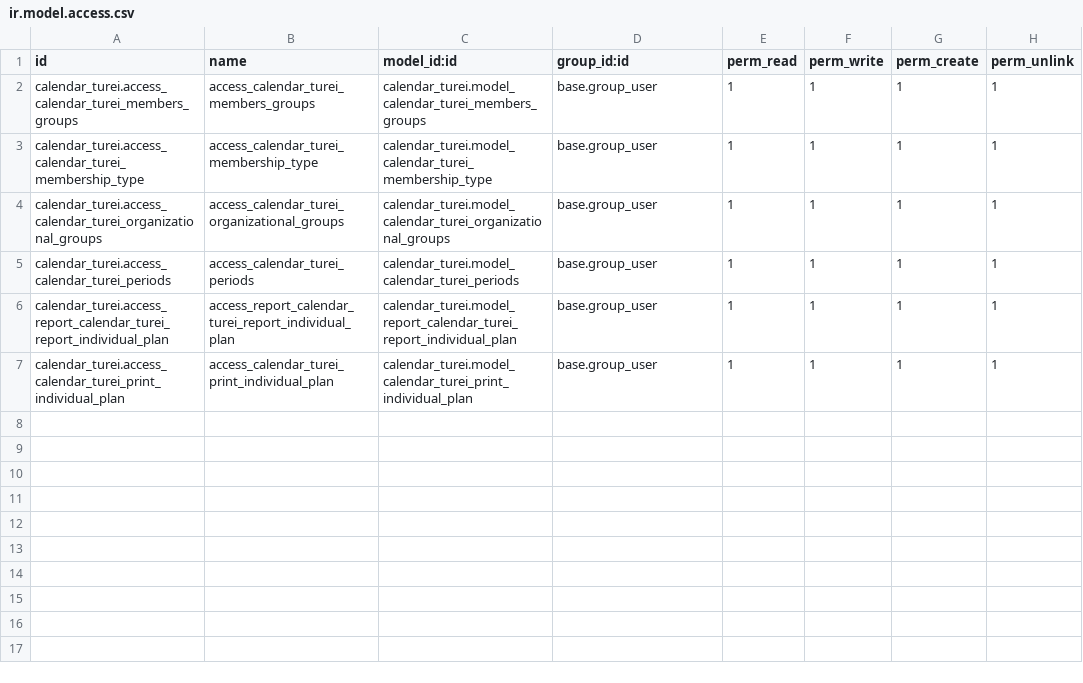
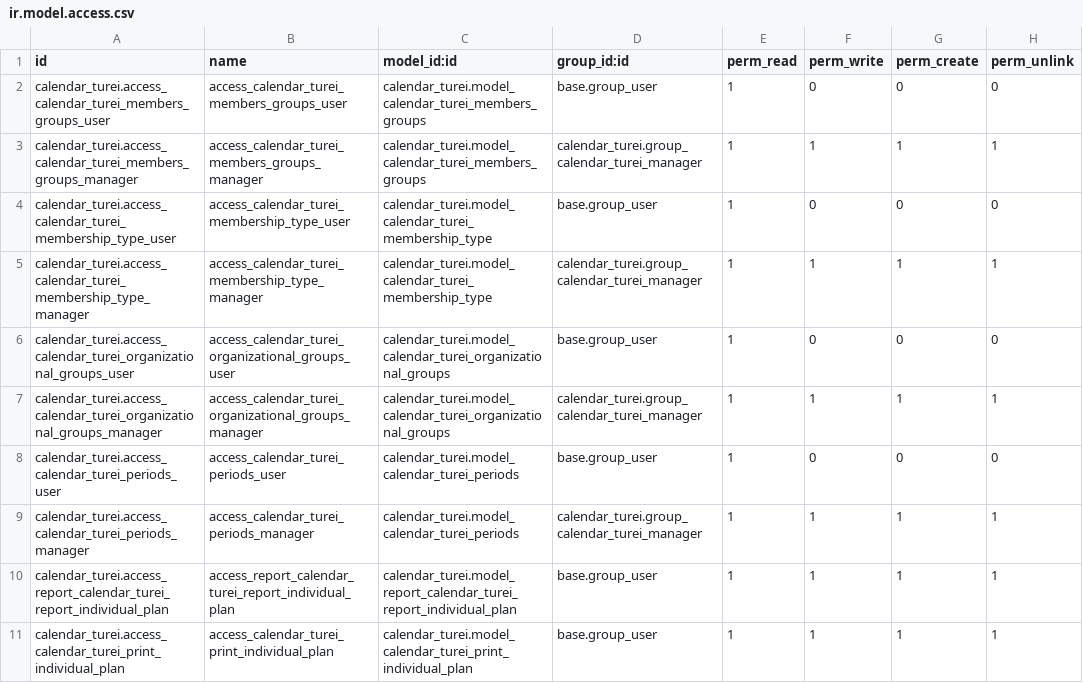
Before and after one commit to yosiara/CigarCompanyProjectMigrate, a CSV file: extra-addons/calendar_turei/security/ir.model.access.csv, drawn as a sheet.

Commit message:
fix: security and autocomplete

```diff
--- a/extra-addons/calendar_turei/security/ir.model.access.csv
+++ b/extra-addons/calendar_turei/security/ir.model.access.csv
@@ -1,6 +1,10 @@
 id,name,model_id:id,group_id:id,perm_read,perm_write,perm_create,perm_unlink
-calendar_turei.access_calendar_turei_members_groups,access_calendar_turei_members_groups,calendar_turei.model_calendar_turei_members_groups,base.group_user,1,1,1,1
-calendar_turei.access_calendar_turei_membership_type,access_calendar_turei_membership_type,calendar_turei.model_calendar_turei_membership_type,base.group_user,1,1,1,1
-calendar_turei.access_calendar_turei_organizational_groups,access_calendar_turei_organizational_groups,calendar_turei.model_calendar_turei_organizational_groups,base.group_user,1,1,1,1
-calendar_turei.access_calendar_turei_periods,access_calendar_turei_periods,calendar_turei.model_calendar_turei_periods,base.group_user,1,1,1,1
+calendar_turei.access_calendar_turei_members_groups_user,access_calendar_turei_members_groups_user,calendar_turei.model_calendar_turei_members_groups,base.group_user,1,0,0,0
+calendar_turei.access_calendar_turei_members_groups_manager,access_calendar_turei_members_groups_manager,calendar_turei.model_calendar_turei_members_groups,calendar_turei.group_calendar_turei_manager,1,1,1,1
+calendar_turei.access_calendar_turei_membership_type_user,access_calendar_turei_membership_type_user,calendar_turei.model_calendar_turei_membership_type,base.group_user,1,0,0,0
+calendar_turei.access_calendar_turei_membership_type_manager,access_calendar_turei_membership_type_manager,calendar_turei.model_calendar_turei_membership_type,calendar_turei.group_calendar_turei_manager,1,1,1,1
+calendar_turei.access_calendar_turei_organizational_groups_user,access_calendar_turei_organizational_groups_user,calendar_turei.model_calendar_turei_organizational_groups,base.group_user,1,0,0,0
+calendar_turei.access_calendar_turei_organizational_groups_manager,access_calendar_turei_organizational_groups_manager,calendar_turei.model_calendar_turei_organizational_groups,calendar_turei.group_calendar_turei_manager,1,1,1,1
+calendar_turei.access_calendar_turei_periods_user,access_calendar_turei_periods_user,calendar_turei.model_calendar_turei_periods,base.group_user,1,0,0,0
+calendar_turei.access_calendar_turei_periods_manager,access_calendar_turei_periods_manager,calendar_turei.model_calendar_turei_periods,calendar_turei.group_calendar_turei_manager,1,1,1,1
 calendar_turei.access_report_calendar_turei_report_individual_plan,access_report_calendar_turei_report_individual_plan,calendar_turei.model_report_calendar_turei_report_individual_plan,base.group_user,1,1,1,1
```
Also changed, not shown: 15 other files.
